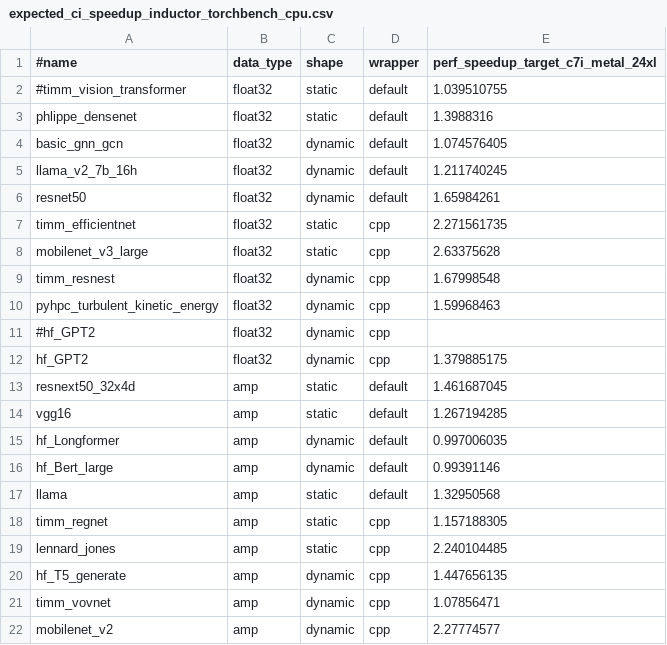
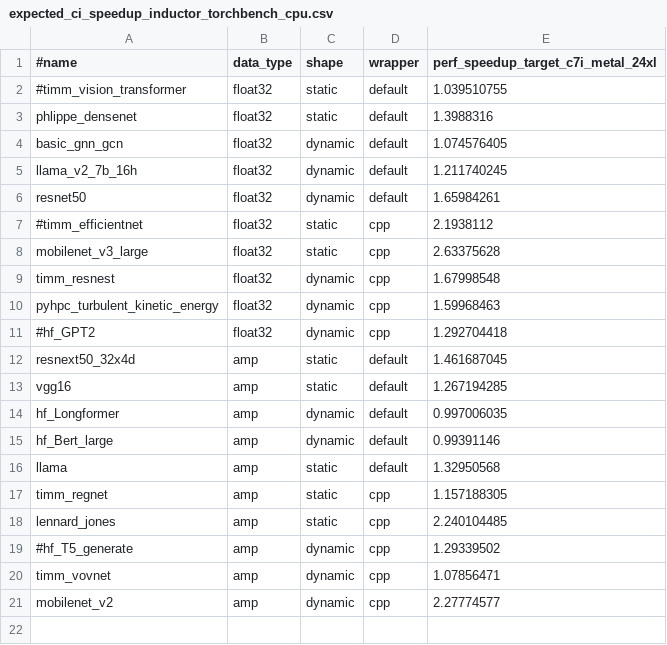
Before and after one commit to huznegoods/pytorch, a CSV file: benchmarks/dynamo/expected_ci_speedup_inductor_torchbench_cpu.csv, drawn as a sheet.

Commit message:
[CI] Comment hf_T5_generate, hf_GPT2 and timm_efficientnet in inductor cpu smoketest for performance unstable issue (#127588)
Fixes #126993

Pull Request resolved: https://github.com/pytorch/pytorch/pull/127588
Approved by: https://github.com/chuanqi129, https://github.com/jgong5, https://github.com/desertfire

```diff
--- a/benchmarks/dynamo/expected_ci_speedup_inductor_torchbench_cpu.csv
+++ b/benchmarks/dynamo/expected_ci_speedup_inductor_torchbench_cpu.csv
@@ -6,3 +6,3 @@ llama_v2_7b_16h,float32,dynamic,default,1.211740245
 resnet50,float32,dynamic,default,1.65984261
-timm_efficientnet,float32,static,cpp,2.271561735
+#timm_efficientnet,float32,static,cpp,2.1938112
 mobilenet_v3_large,float32,static,cpp,2.63375628
@@ -10,4 +10,3 @@ timm_resnest,float32,dynamic,cpp,1.67998548
 pyhpc_turbulent_kinetic_energy,float32,dynamic,cpp,1.59968463
-#hf_GPT2,float32,dynamic,cpp,
-hf_GPT2,float32,dynamic,cpp,1.379885175
+#hf_GPT2,float32,dynamic,cpp,1.292704418
 resnext50_32x4d,amp,static,default,1.461687045
@@ -19,3 +18,3 @@ timm_regnet,amp,static,cpp,1.157188305
 lennard_jones,amp,static,cpp,2.240104485
-hf_T5_generate,amp,dynamic,cpp,1.447656135
+#hf_T5_generate,amp,dynamic,cpp,1.29339502
 timm_vovnet,amp,dynamic,cpp,1.07856471
```
